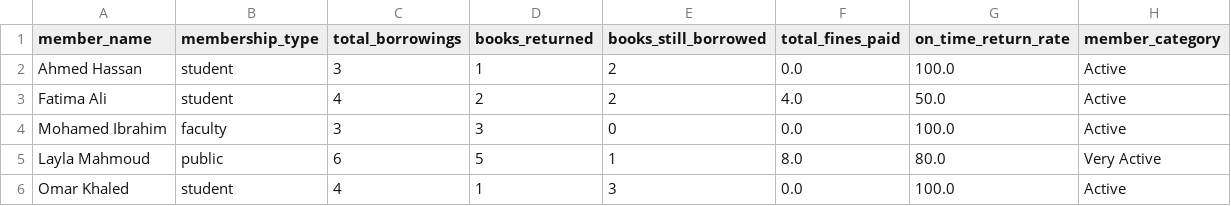
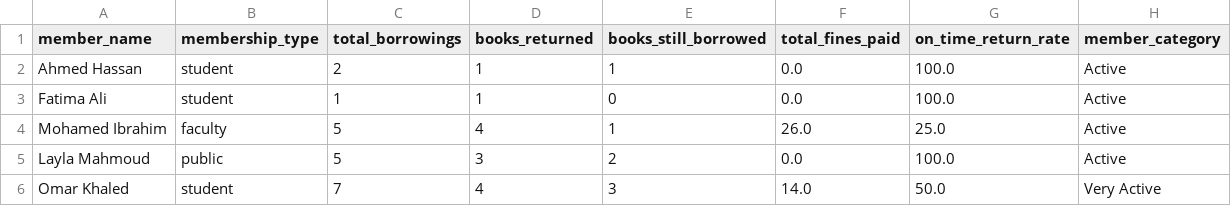
Before and after one commit to Nesma-Osama/Data-Science-Labs, a CSV file: Lab03 - Data Acquisition/notebooks/task3_1.csv, drawn as a sheet.

```diff
--- a/Lab03 - Data Acquisition/notebooks/task3_1.csv
+++ b/Lab03 - Data Acquisition/notebooks/task3_1.csv
@@ -1,6 +1,6 @@
 member_name,membership_type,total_borrowings,books_returned,books_still_borrowed,total_fines_paid,on_time_return_rate,member_category
-Ahmed Hassan,student,3,1,2,0.0,100.0,Active
-Fatima Ali,student,4,2,2,4.0,50.0,Active
-Mohamed Ibrahim,faculty,3,3,0,0.0,100.0,Active
-Layla Mahmoud,public,6,5,1,8.0,80.0,Very Active
-Omar Khaled,student,4,1,3,0.0,100.0,Active
+Ahmed Hassan,student,2,1,1,0.0,100.0,Active
+Fatima Ali,student,1,1,0,0.0,100.0,Active
+Mohamed Ibrahim,faculty,5,4,1,26.0,25.0,Active
+Layla Mahmoud,public,5,3,2,0.0,100.0,Active
+Omar Khaled,student,7,4,3,14.0,50.0,Very Active
```
Also changed, not shown: Lab03 - Data Acquisition/notebooks/task2_2.csv, 8 other files.
